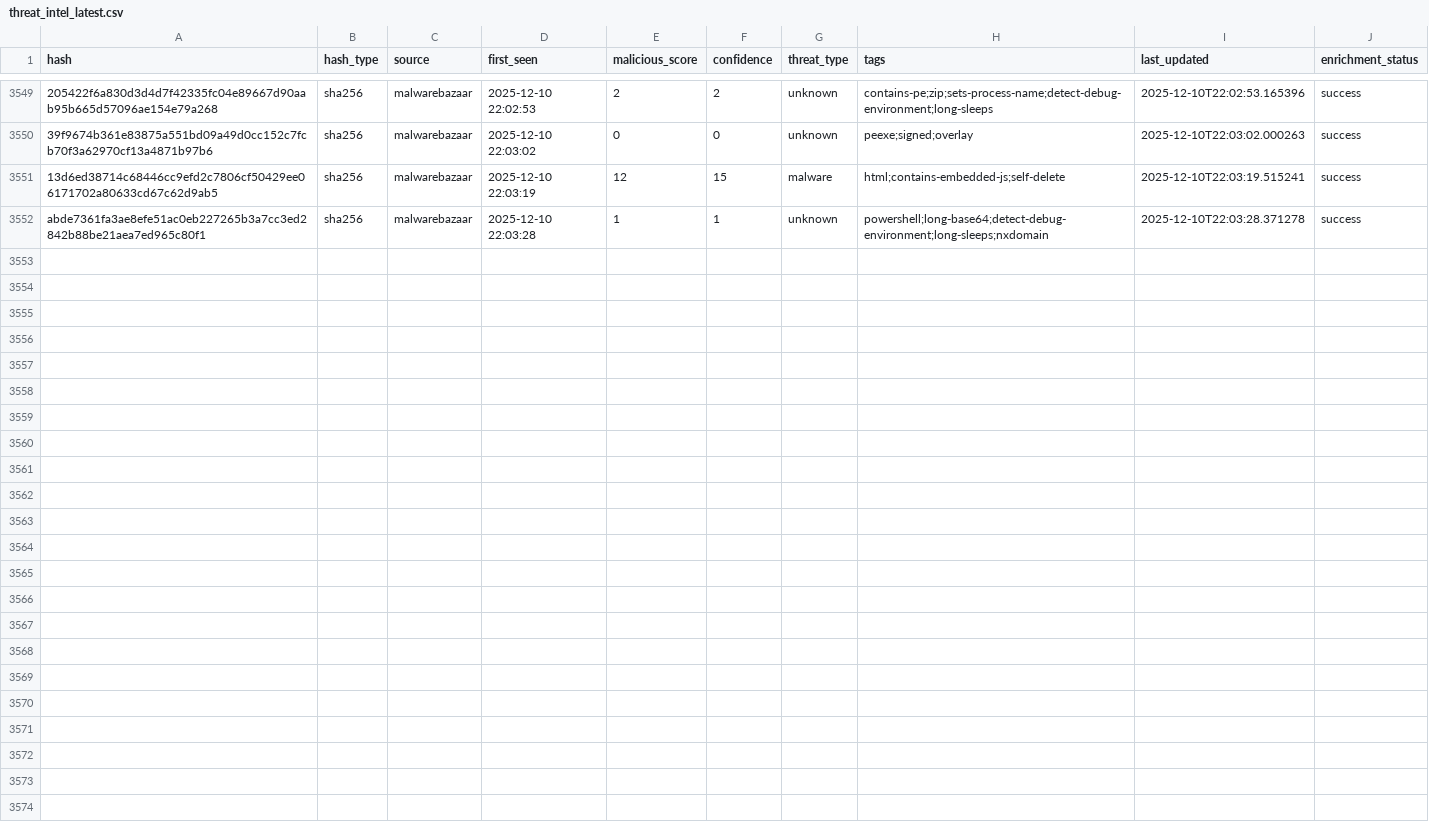
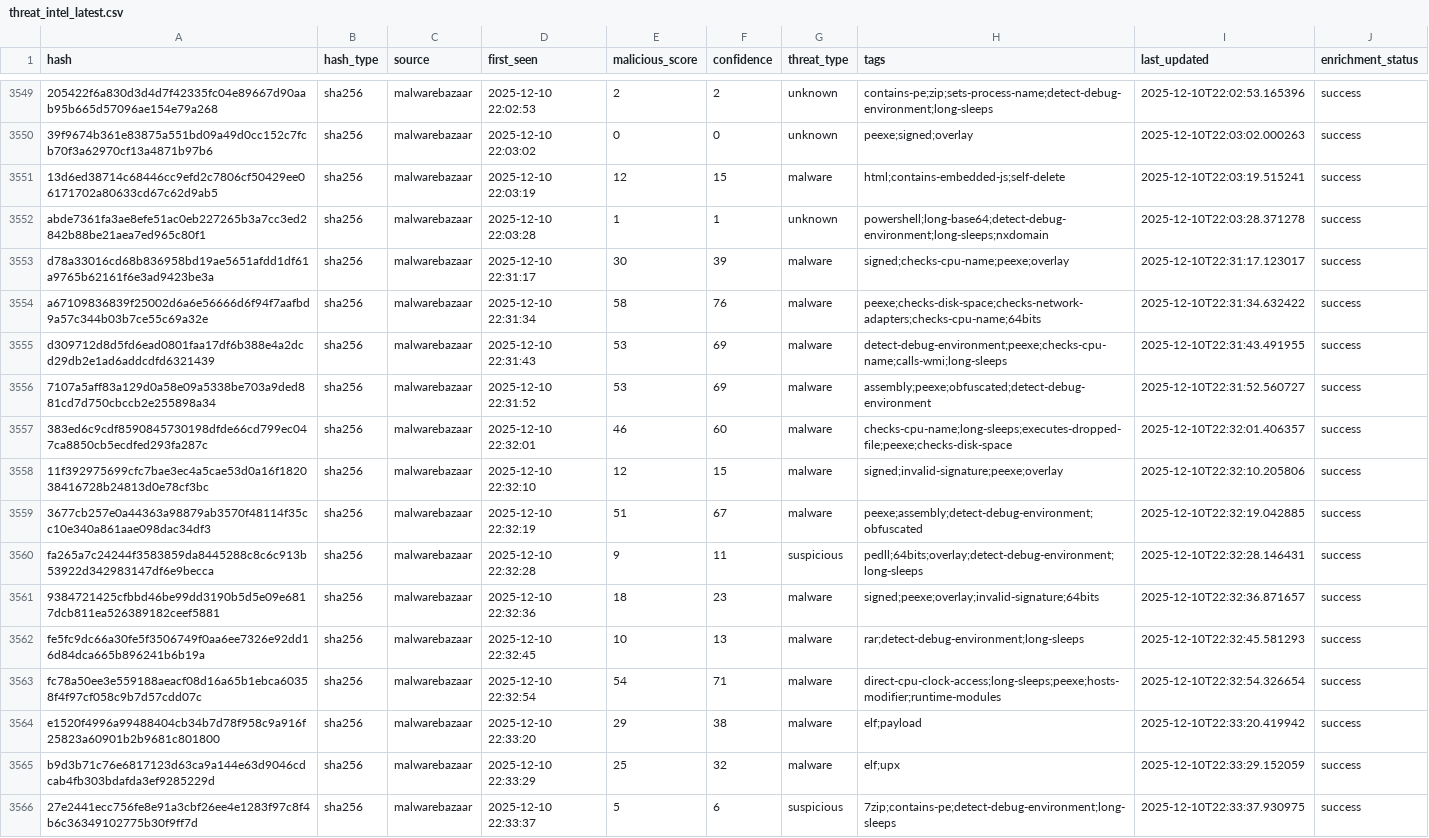
Before and after one commit to mohamadyaghoobii/threat-intelligence-csv, a CSV file: threat_intel_latest.csv, drawn as a sheet; only a part is shown, gaps mark what is left out; the diff names each change by its address in the sheet, - before the commit and + after, or states it on an @@ line.

Commit message:
TI Update 20251210_223451

```diff
--- a/threat_intel_latest.csv
+++ b/threat_intel_latest.csv
+row 3553: d78a33016cd68b836958bd19ae5651afdd1df61a9765b62161f6e3ad9423be3a | sha256 | malwarebazaar | 2025-12-10 22:31:17 | 30 | 39 | malware | signed;checks-cpu-name;peexe;overlay | 2025-12-10T22:31:17.123017 | success
+row 3554: a67109836839f25002d6a6e56666d6f94f7aafbd9a57c344b03b7ce55c69a32e | sha256 | malwarebazaar | 2025-12-10 22:31:34 | 58 | 76 | malware | peexe;checks-disk-space;checks-network-adapters;checks-cpu-name;64bits | 2025-12-10T22:31:34.632422 | success
+row 3555: d309712d8d5fd6ead0801faa17df6b388e4a2dcd29db2e1ad6addcdfd6321439 | sha256 | malwarebazaar | 2025-12-10 22:31:43 | 53 | 69 | malware | detect-debug-environment;peexe;checks-cpu-name;calls-wmi;long-sleeps | 2025-12-10T22:31:43.491955 | success
+row 3556: 7107a5aff83a129d0a58e09a5338be703a9ded881cd7d750cbccb2e255898a34 | sha256 | malwarebazaar | 2025-12-10 22:31:52 | 53 | 69 | malware | assembly;peexe;obfuscated;detect-debug-environment | 2025-12-10T22:31:52.560727 | success
+row 3557: 383ed6c9cdf8590845730198dfde66cd799ec047ca8850cb5ecdfed293fa287c | sha256 | malwarebazaar | 2025-12-10 22:32:01 | 46 | 60 | malware | checks-cpu-name;long-sleeps;executes-dropped-file;peexe;checks-disk-space | 2025-12-10T22:32:01.406357 | success
+row 3558: 11f392975699cfc7bae3ec4a5cae53d0a16f182038416728b24813d0e78cf3bc | sha256 | malwarebazaar | 2025-12-10 22:32:10 | 12 | 15 | malware | signed;invalid-signature;peexe;overlay | 2025-12-10T22:32:10.205806 | success
+row 3559: 3677cb257e0a44363a98879ab3570f48114f35cc10e340a861aae098dac34df3 | sha256 | malwarebazaar | 2025-12-10 22:32:19 | 51 | 67 | malware | peexe;assembly;detect-debug-environment;obfuscated | 2025-12-10T22:32:19.042885 | success
+row 3560: fa265a7c24244f3583859da8445288c8c6c913b53922d342983147df6e9becca | sha256 | malwarebazaar | 2025-12-10 22:32:28 | 9 | 11 | suspicious | pedll;64bits;overlay;detect-debug-environment;long-sleeps | 2025-12-10T22:32:28.146431 | success
+row 3561: 9384721425cfbbd46be99dd3190b5d5e09e6817dcb811ea526389182ceef5881 | sha256 | malwarebazaar | 2025-12-10 22:32:36 | 18 | 23 | malware | signed;peexe;overlay;invalid-signature;64bits | 2025-12-10T22:32:36.871657 | success
+row 3562: fe5fc9dc66a30fe5f3506749f0aa6ee7326e92dd16d84dca665b896241b6b19a | sha256 | malwarebazaar | 2025-12-10 22:32:45 | 10 | 13 | malware | rar;detect-debug-environment;long-sleeps | 2025-12-10T22:32:45.581293 | success
+row 3563: fc78a50ee3e559188aeacf08d16a65b1ebca60358f4f97cf058c9b7d57cdd07c | sha256 | malwarebazaar | 2025-12-10 22:32:54 | 54 | 71 | malware | direct-cpu-clock-access;long-sleeps;peexe;hosts-modifier;runtime-modules | 2025-12-10T22:32:54.326654 | success
+row 3564: e1520f4996a99488404cb34b7d78f958c9a916f25823a60901b2b9681c801800 | sha256 | malwarebazaar | 2025-12-10 22:33:20 | 29 | 38 | malware | elf;payload | 2025-12-10T22:33:20.419942 | success
+row 3565: b9d3b71c76e6817123d63ca9a144e63d9046cdcab4fb303bdafda3ef9285229d | sha256 | malwarebazaar | 2025-12-10 22:33:29 | 25 | 32 | malware | elf;upx | 2025-12-10T22:33:29.152059 | success
+row 3566: 27e2441ecc756fe8e91a3cbf26ee4e1283f97c8f4b6c36349102775b30f9ff7d | sha256 | malwarebazaar | 2025-12-10 22:33:37 | 5 | 6 | suspicious | 7zip;contains-pe;detect-debug-environment;long-sleeps | 2025-12-10T22:33:37.930975 | success
```
